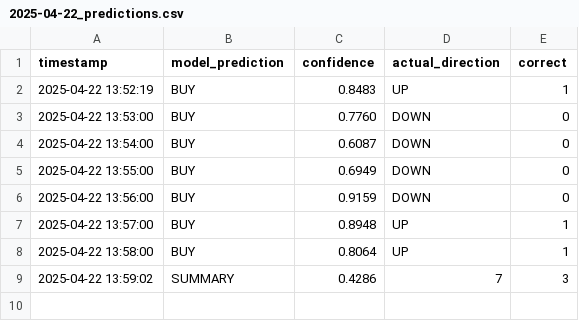
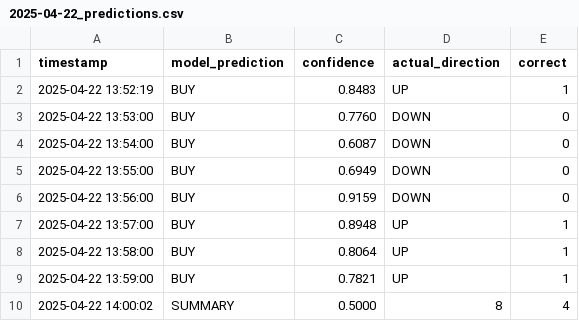
Before and after one commit to iamyusufgoktas/ml-trader1-logs, a CSV file: prediction_logs/2025-04-22_predictions.csv, drawn as a sheet.

Commit message:
Update prediction data 2025-04-22T14:00:02.163256+00:00

```diff
--- a/prediction_logs/2025-04-22_predictions.csv
+++ b/prediction_logs/2025-04-22_predictions.csv
@@ -8,2 +8,3 @@ timestamp,model_prediction,confidence,actual_direction,correct
 2025-04-22 13:58:00,BUY,0.8064,UP,1
-2025-04-22 13:59:02,SUMMARY,0.4286,7,3
+2025-04-22 13:59:00,BUY,0.7821,UP,1
+2025-04-22 14:00:02,SUMMARY,0.5000,8,4
```
